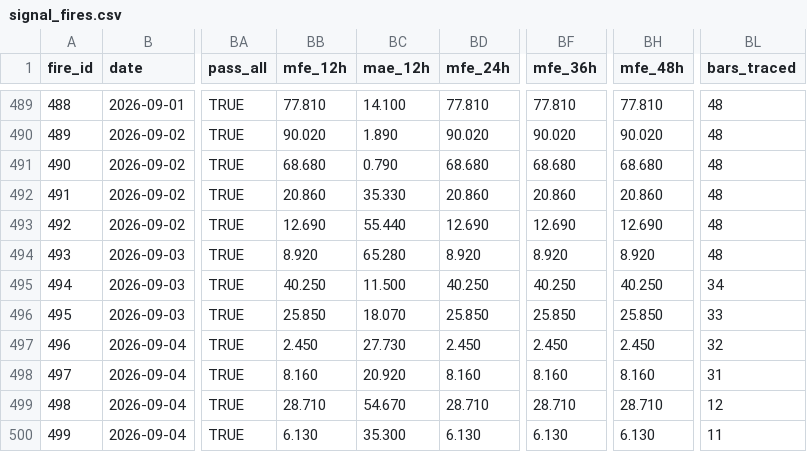
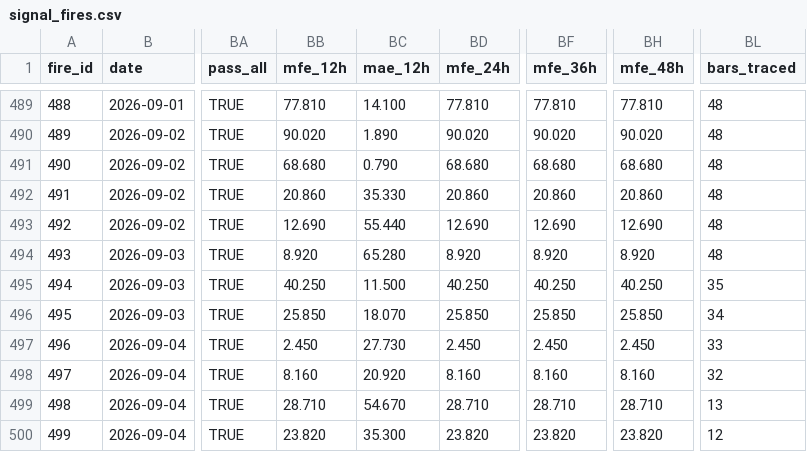
Before and after one commit to arokamiya98-svg/adxscore-heatmap, a CSV file: mt5_data/daily/signal_fires.csv, drawn as a sheet; only a part is shown, gaps mark what is left out; the diff names each change by its address in the sheet, - before the commit and + after, or states it on an @@ line.

Commit message:
data: VPS pool update 2026-09-07 12:00:10

```diff
--- a/mt5_data/daily/signal_fires.csv
+++ b/mt5_data/daily/signal_fires.csv
-BL495 (bars_traced): 34
+BL495 (bars_traced): 35
-BL496 (bars_traced): 33
+BL496 (bars_traced): 34
-BL497 (bars_traced): 32
+BL497 (bars_traced): 33
-BL498 (bars_traced): 31
+BL498 (bars_traced): 32
-BL499 (bars_traced): 12
+BL499 (bars_traced): 13
-BB500 (mfe_12h): 6.130
+BB500 (mfe_12h): 23.820
-BD500 (mfe_24h): 6.130
+BD500 (mfe_24h): 23.820
-BF500 (mfe_36h): 6.130
+BF500 (mfe_36h): 23.820
-BH500 (mfe_48h): 6.130
+BH500 (mfe_48h): 23.820
-BL500 (bars_traced): 11
+BL500 (bars_traced): 12
```
Also changed, not shown: mt5_data/ADX_Weekly_Above_v4.csv, mt5_data/H4PhaseAuto_weekly.csv, 3 other files.
